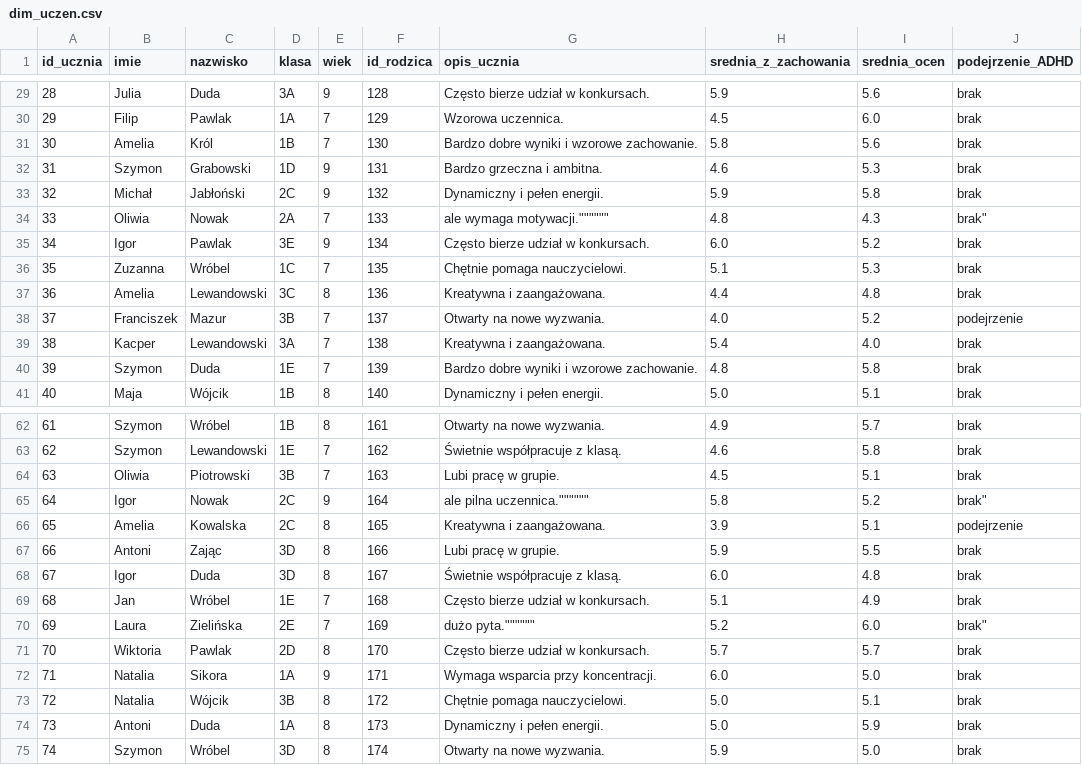
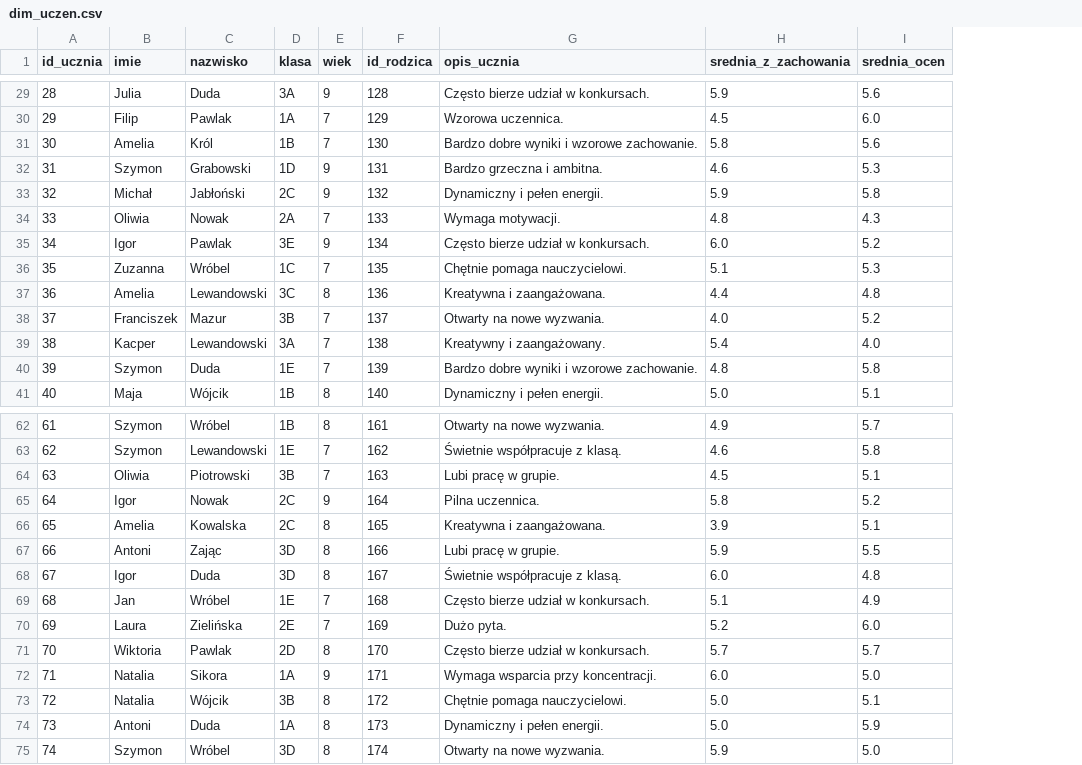
Before and after one commit to paninka123321/CloudComputing, a CSV file: cleaned_csvs/dim_uczen.csv, drawn as a sheet; only a part is shown, gaps mark what is left out; the diff covers the shown part only; the diff names each change by its address in the sheet, - before the commit and + after, or states it on an @@ line.

Commit message:
dim_uczen --fix

```diff
--- a/cleaned_csvs/dim_uczen.csv
+++ b/cleaned_csvs/dim_uczen.csv
-column J (podejrzenie_ADHD), rows 29-41: brak | brak | brak | brak | brak | brak" | brak | brak | brak | podejrzenie | brak | brak | brak; rows 62-75: brak | brak | brak | brak" | podejrzenie | brak | brak | brak | brak" | brak | brak | brak | brak | brak
-G34 (opis_ucznia): ale wymaga motywacji.""""""
+G34 (opis_ucznia): Wymaga motywacji.
-G39 (opis_ucznia): Kreatywna i zaangażowana.
+G39 (opis_ucznia): Kreatywny i zaangażowany.
-G65 (opis_ucznia): ale pilna uczennica.""""""
+G65 (opis_ucznia): Pilna uczennica.
-G70 (opis_ucznia): dużo pyta.""""""
+G70 (opis_ucznia): Dużo pyta.
```
Also changed, not shown: 17 edited cells elsewhere in this file.
